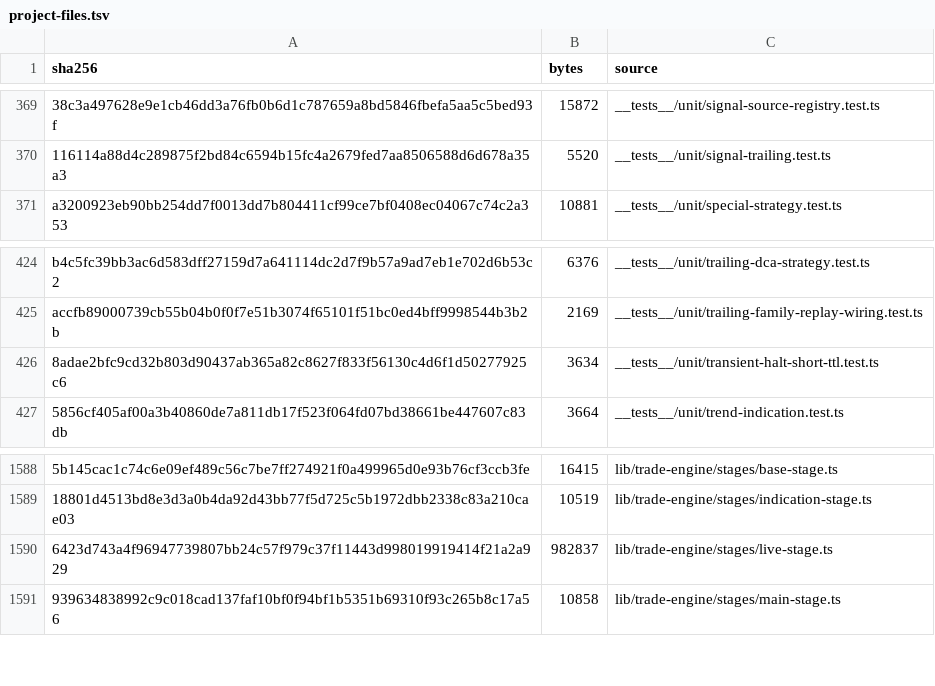
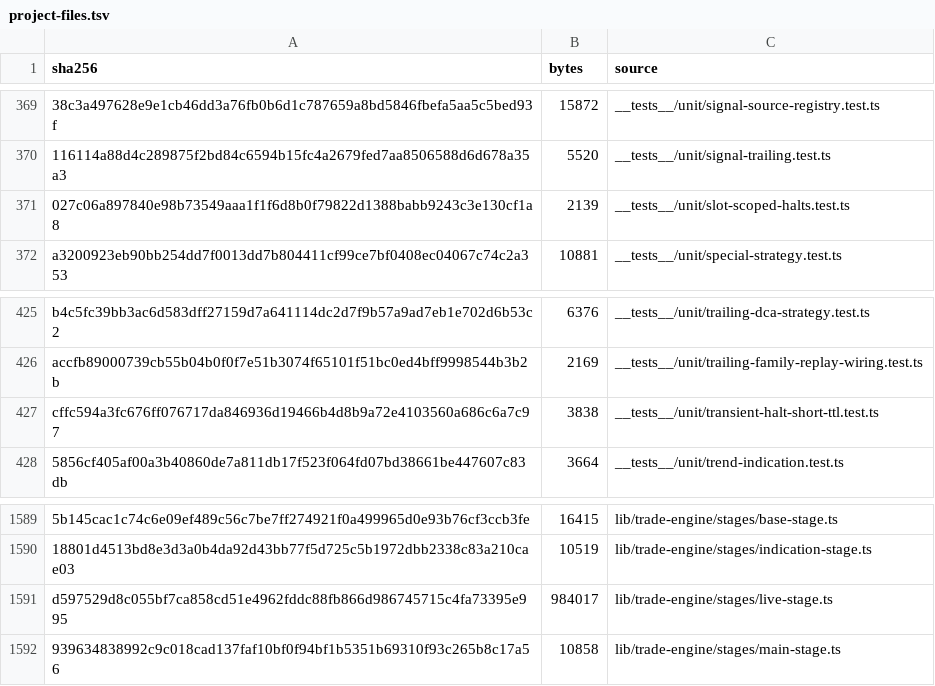
Before and after one commit to mxssnx-creator/CTS-K-N, a TSV file: docs/recreation/manifests/project-files.tsv, drawn as a sheet; only a part is shown, gaps mark what is left out; removed rows and columns are numbered as before the commit, all else as after; the diff names each change by its address in the sheet, - before the commit and + after, or states it on an @@ line.

```diff
--- a/docs/recreation/manifests/project-files.tsv
+++ b/docs/recreation/manifests/project-files.tsv
+row 371: 027c06a897840e98b73549aaa1f1f6d8b0f79822d1388babb9243c3e130cf1a8 | 2139 | __tests__/unit/slot-scoped-halts.test.ts
-row 426: 8adae2bfc9cd32b803d90437ab365a82c8627f833f56130c4d6f1d50277925c6 | 3634 | __tests__/unit/transient-halt-short-ttl.test.ts
+row 427: cffc594a3fc676ff076717da846936d19466b4d8b9a72e4103560a686c6a7c97 | 3838 | __tests__/unit/transient-halt-short-ttl.test.ts
-row 1590: 6423d743a4f96947739807bb24c57f979c37f11443d998019919414f21a2a929 | 982837 | lib/trade-engine/stages/live-stage.ts
+row 1591: d597529d8c055bf7ca858cd51e4962fddc88fb866d986745715c4fa73395e995 | 984017 | lib/trade-engine/stages/live-stage.ts
```
Also changed, not shown: docs/recreation/manifests/tests-and-verifiers.tsv, 5 other files.
